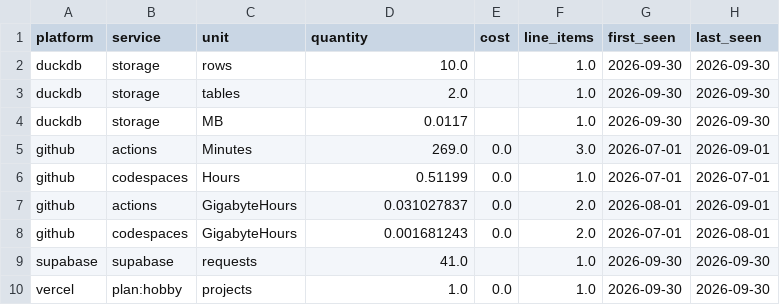
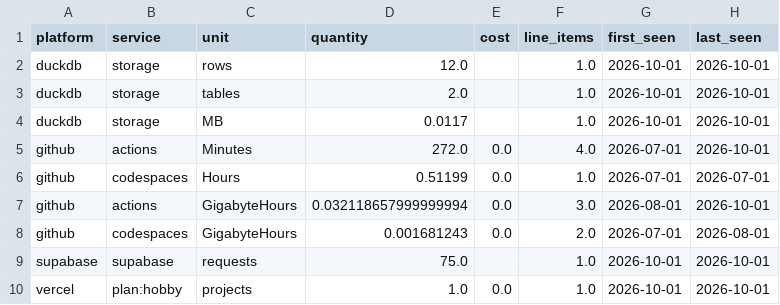
Before and after one commit to meghanabv19/cloud-cost-platform, a CSV file: dashboards/published/service_breakdown.csv, drawn as a sheet.

```diff
--- a/dashboards/published/service_breakdown.csv
+++ b/dashboards/published/service_breakdown.csv
@@ -1,10 +1,10 @@
 platform,service,unit,quantity,cost,line_items,first_seen,last_seen
-duckdb,storage,rows,10.0,,1.0,2026-09-30,2026-09-30
-duckdb,storage,tables,2.0,,1.0,2026-09-30,2026-09-30
-duckdb,storage,MB,0.0117,,1.0,2026-09-30,2026-09-30
-github,actions,Minutes,269.0,0.0,3.0,2026-07-01,2026-09-01
+duckdb,storage,rows,12.0,,1.0,2026-10-01,2026-10-01
+duckdb,storage,tables,2.0,,1.0,2026-10-01,2026-10-01
+duckdb,storage,MB,0.0117,,1.0,2026-10-01,2026-10-01
+github,actions,Minutes,272.0,0.0,4.0,2026-07-01,2026-10-01
 github,codespaces,Hours,0.51199,0.0,1.0,2026-07-01,2026-07-01
-github,actions,GigabyteHours,0.031027837,0.0,2.0,2026-08-01,2026-09-01
+github,actions,GigabyteHours,0.032118657999999994,0.0,3.0,2026-08-01,2026-10-01
 github,codespaces,GigabyteHours,0.001681243,0.0,2.0,2026-07-01,2026-08-01
-supabase,supabase,requests,41.0,,1.0,2026-09-30,2026-09-30
-vercel,plan:hobby,projects,1.0,0.0,1.0,2026-09-30,2026-09-30
+supabase,supabase,requests,75.0,,1.0,2026-10-01,2026-10-01
+vercel,plan:hobby,projects,1.0,0.0,1.0,2026-10-01,2026-10-01
```
Also changed, not shown: dashboards/published/application_breakdown.csv, dashboards/published/platform_daily.csv, 9 other files.
